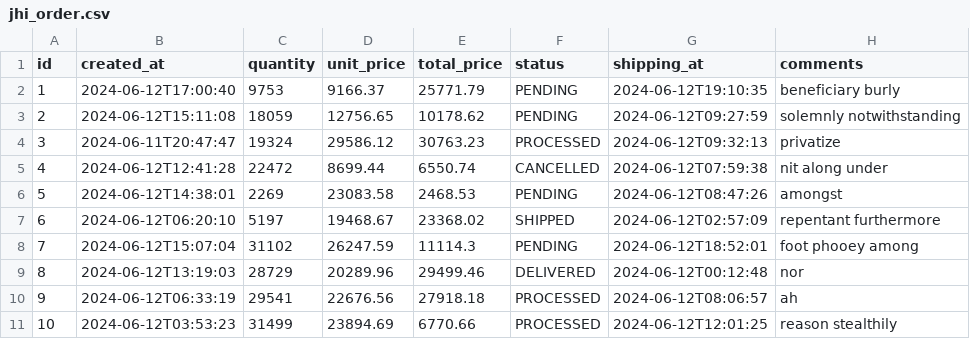
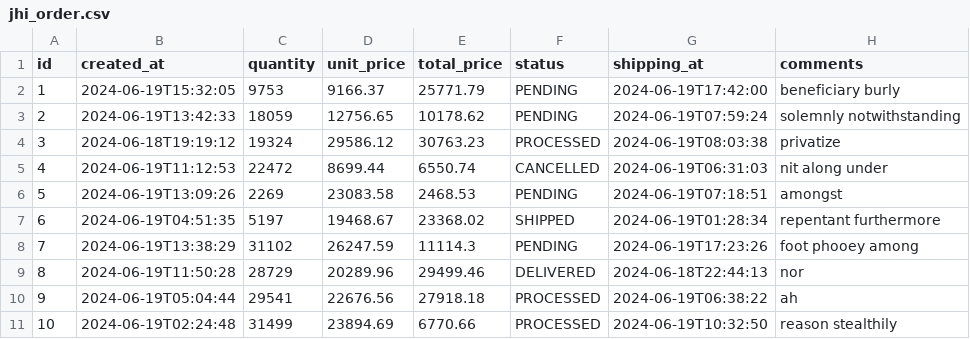
Before and after one commit to outis10/crm-general-purpose, a CSV file: src/main/resources/config/liquibase/fake-data/jhi_order.csv, drawn as a sheet.

```diff
--- a/src/main/resources/config/liquibase/fake-data/jhi_order.csv
+++ b/src/main/resources/config/liquibase/fake-data/jhi_order.csv
@@ -1,11 +1,11 @@
 id;created_at;quantity;unit_price;total_price;status;shipping_at;comments
-1;2024-06-12T17:00:40;9753;9166.37;25771.79;PENDING;2024-06-12T19:10:35;beneficiary burly
-2;2024-06-12T15:11:08;18059;12756.65;10178.62;PENDING;2024-06-12T09:27:59;solemnly notwithstanding
-3;2024-06-11T20:47:47;19324;29586.12;30763.23;PROCESSED;2024-06-12T09:32:13;privatize
-4;2024-06-12T12:41:28;22472;8699.44;6550.74;CANCELLED;2024-06-12T07:59:38;nit along under
-5;2024-06-12T14:38:01;2269;23083.58;2468.53;PENDING;2024-06-12T08:47:26;amongst
-6;2024-06-12T06:20:10;5197;19468.67;23368.02;SHIPPED;2024-06-12T02:57:09;repentant furthermore
-7;2024-06-12T15:07:04;31102;26247.59;11114.3;PENDING;2024-06-12T18:52:01;foot phooey among
-8;2024-06-12T13:19:03;28729;20289.96;29499.46;DELIVERED;2024-06-12T00:12:48;nor
-9;2024-06-12T06:33:19;29541;22676.56;27918.18;PROCESSED;2024-06-12T08:06:57;ah
-10;2024-06-12T03:53:23;31499;23894.69;6770.66;PROCESSED;2024-06-12T12:01:25;reason stealthily
+1;2024-06-19T15:32:05;9753;9166.37;25771.79;PENDING;2024-06-19T17:42:00;beneficiary burly
+2;2024-06-19T13:42:33;18059;12756.65;10178.62;PENDING;2024-06-19T07:59:24;solemnly notwithstanding
+3;2024-06-18T19:19:12;19324;29586.12;30763.23;PROCESSED;2024-06-19T08:03:38;privatize
+4;2024-06-19T11:12:53;22472;8699.44;6550.74;CANCELLED;2024-06-19T06:31:03;nit along under
+5;2024-06-19T13:09:26;2269;23083.58;2468.53;PENDING;2024-06-19T07:18:51;amongst
+6;2024-06-19T04:51:35;5197;19468.67;23368.02;SHIPPED;2024-06-19T01:28:34;repentant furthermore
+7;2024-06-19T13:38:29;31102;26247.59;11114.3;PENDING;2024-06-19T17:23:26;foot phooey among
+8;2024-06-19T11:50:28;28729;20289.96;29499.46;DELIVERED;2024-06-18T22:44:13;nor
+9;2024-06-19T05:04:44;29541;22676.56;27918.18;PROCESSED;2024-06-19T06:38:22;ah
+10;2024-06-19T02:24:48;31499;23894.69;6770.66;PROCESSED;2024-06-19T10:32:50;reason stealthily
```
Also changed, not shown: src/main/resources/config/liquibase/fake-data/invoice.csv, src/main/resources/config/liquibase/fake-data/notification.csv, 54 other files.
